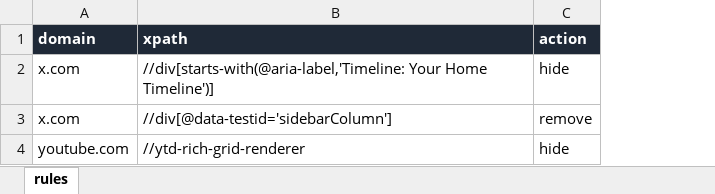
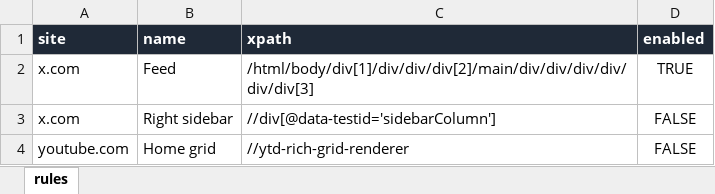
Before and after one commit to lakonguina/TSTFAASAOPWSW, an Excel workbook: xpath-blocklist.xlsx, sheet rules, drawn as a sheet; values as stored, in another font and other column widths than the file's, no borders; removed rows and columns are numbered as before the commit, all else as after; the diff names each change by its address in the sheet, - before the commit and + after, or states it on an @@ line.

```diff
--- a/xpath-blocklist.xlsx (sheet rules)
+++ b/xpath-blocklist.xlsx (sheet rules)
+column B (name), rows 2-4: Feed | Right sidebar | Home grid
-column C (action), rows 2-4: hide | remove | hide
+column D (enabled), rows 2-4: TRUE | FALSE | FALSE
-A1: domain
+A1: site
-C2 (xpath): //div[starts-with(@aria-label,'Timeline: Your Home Timeline')]
+C2 (xpath): /html/body/div[1]/div/div/div[2]/main/div/div/div/div/div/div[3]
```
Also changed, not shown: 10 other files.
